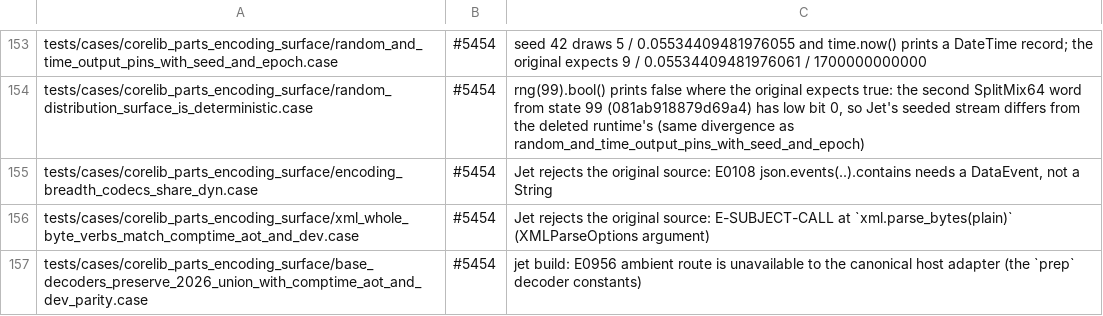
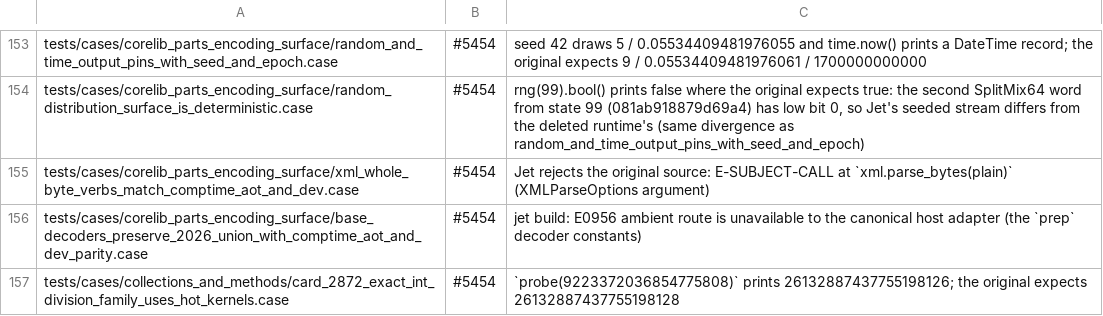
Before and after one commit to jet-language/jet, a TSV file: Tools/testkit/known-failing.tsv, drawn as a sheet; only a part is shown, gaps mark what is left out; the shorter side is filled out with more unchanged rows.

Commit message:
tests: encoding breadth fixture checks for the ObjectStart event (#5454)
`json.events(..)` now yields typed DataEvent values rather than the
Rust-era event strings, so `.contains("object_start $")` was E0108. The
fixture asks `.contains(.ObjectStart)` instead. The case passes against
its unchanged .1.out, and its known-failing row is removed.

#5454

```diff
--- a/Tools/testkit/known-failing.tsv
+++ b/Tools/testkit/known-failing.tsv
@@ -154,3 +154,2 @@ tests/cases/corelib_parts_encoding_surface/random_and_time_output_pins_with_seed
 tests/cases/corelib_parts_encoding_surface/random_distribution_surface_is_deterministic.case	#5454	rng(99).bool() prints false where the original expects true: the second SplitMix64 word from state 99 (081ab918879d69a4) has low bit 0, so Jet's seeded stream differs from the deleted runtime's (same divergence as random_and_time_output_pins_with_seed_and_epoch)
-tests/cases/corelib_parts_encoding_surface/encoding_breadth_codecs_share_dyn.case	#5454	Jet rejects the original source: E0108 json.events(..).contains needs a DataEvent, not a String
 tests/cases/corelib_parts_encoding_surface/xml_whole_byte_verbs_match_comptime_aot_and_dev.case	#5454	Jet rejects the original source: E-SUBJECT-CALL at `xml.parse_bytes(plain)` (XMLParseOptions argument)
```
Also changed, not shown: 1 other file.
